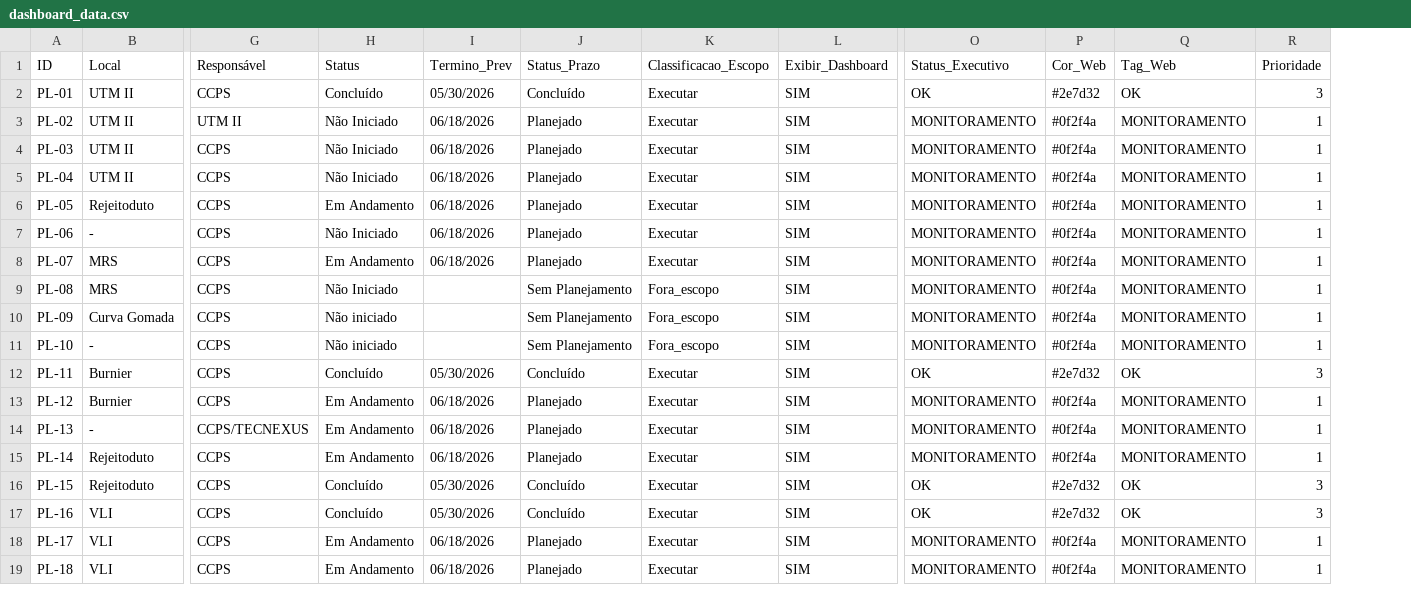
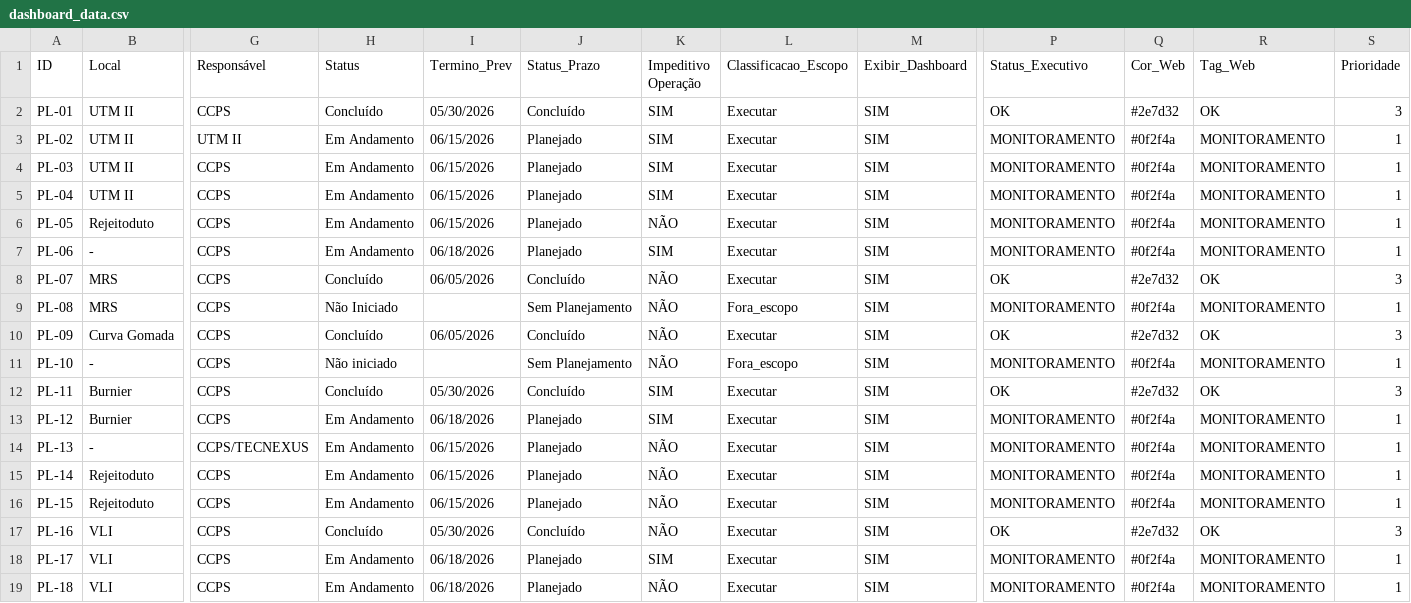
Before and after one commit to vcmarques94-stack/dashboard-punchlist-gerdau, a CSV file: dashboard_data.csv, drawn as a sheet; only a part is shown, gaps mark what is left out; addresses are those after the commit; the diff covers the shown part only; the diff names each change by its address in the sheet, - before the commit and + after, or states it on an @@ line.

```diff
--- a/dashboard_data.csv
+++ b/dashboard_data.csv
+column K (Impeditivo Operação), rows 2-19: SIM | SIM | SIM | SIM | NÃO | SIM | NÃO | NÃO | NÃO | NÃO | SIM | SIM | NÃO | NÃO | NÃO | NÃO | SIM | NÃO
-H3:H5 (Status): Não Iniciado
+H3:H5 (Status): Em Andamento
-I3:I6 (Termino_Prev): 06/18/2026
+I3:I6 (Termino_Prev): 06/15/2026
-H7 (Status): Não Iniciado
+H7 (Status): Em Andamento
-H8 (Status): Em Andamento
+H8 (Status): Concluído
-I8 (Termino_Prev): 06/18/2026
+I8 (Termino_Prev): 06/05/2026
-J8 (Status_Prazo): Planejado
+J8 (Status_Prazo): Concluído
-P8 (Status_Executivo): MONITORAMENTO
+P8 (Status_Executivo): OK
-Q8 (Cor_Web): #0f2f4a
+Q8 (Cor_Web): #2e7d32
-R8 (Tag_Web): MONITORAMENTO
+R8 (Tag_Web): OK
-S8 (Prioridade): 1
+S8 (Prioridade): 3
-H10 (Status): Não iniciado
+H10 (Status): Concluído
-I10 (Termino_Prev): (empty)
+I10 (Termino_Prev): 06/05/2026
-J10 (Status_Prazo): Sem Planejamento
+J10 (Status_Prazo): Concluído
-L10 (Classificacao_Escopo): Fora_escopo
+L10 (Classificacao_Escopo): Executar
-P10 (Status_Executivo): MONITORAMENTO
+P10 (Status_Executivo): OK
-Q10 (Cor_Web): #0f2f4a
+Q10 (Cor_Web): #2e7d32
-R10 (Tag_Web): MONITORAMENTO
+R10 (Tag_Web): OK
-S10 (Prioridade): 1
+S10 (Prioridade): 3
-I14:I15 (Termino_Prev): 06/18/2026
+I14:I15 (Termino_Prev): 06/15/2026
-H16 (Status): Concluído
+H16 (Status): Em Andamento
-I16 (Termino_Prev): 05/30/2026
+I16 (Termino_Prev): 06/15/2026
-J16 (Status_Prazo): Concluído
+J16 (Status_Prazo): Planejado
-P16 (Status_Executivo): OK
+P16 (Status_Executivo): MONITORAMENTO
-Q16 (Cor_Web): #2e7d32
+Q16 (Cor_Web): #0f2f4a
-R16 (Tag_Web): OK
+R16 (Tag_Web): MONITORAMENTO
-S16 (Prioridade): 3
+S16 (Prioridade): 1
```
Also changed, not shown: 112 edited cells elsewhere in this file.
